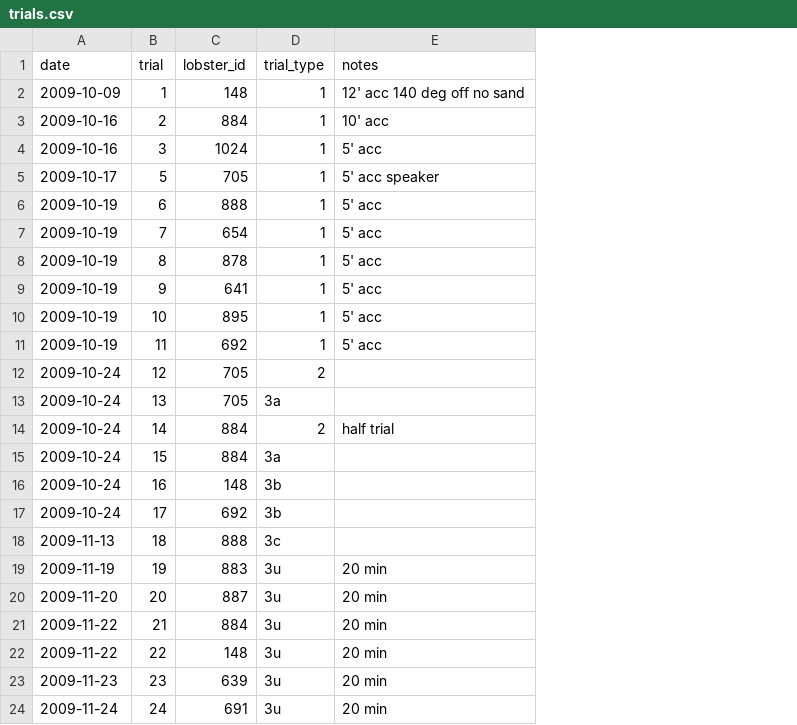
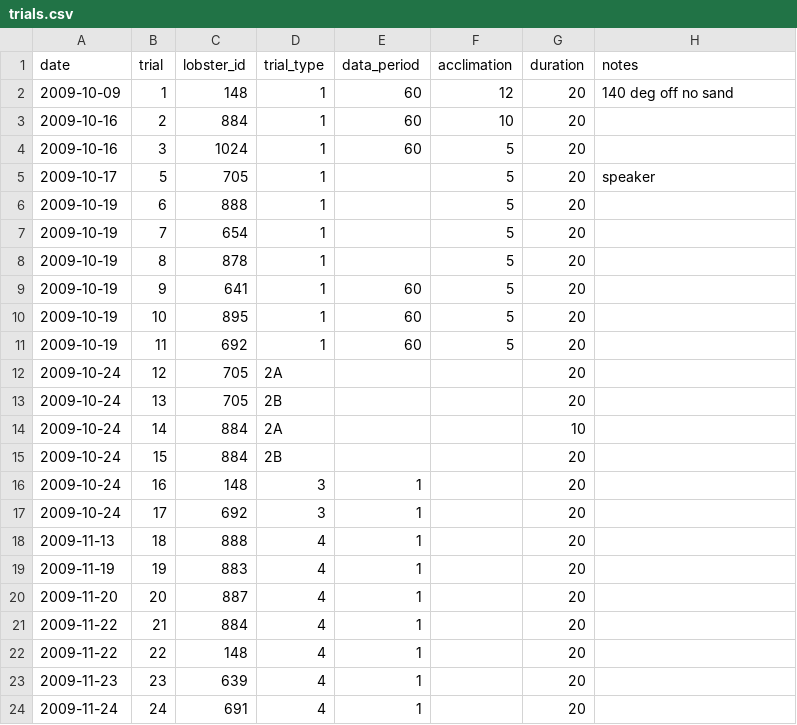
Before and after one commit to oceanicsdotio/helmholtz-lobsters, a CSV file: data/trials.csv, drawn as a sheet; addresses are those after the commit; the diff names each change by its address in the sheet, - before the commit and + after, or states it on an @@ line.

```diff
--- a/data/trials.csv
+++ b/data/trials.csv
+column E (data_period), rows 2-24: 60 | 60 | 60 |  |  |  |  | 60 | 60 | 60 |  |  |  |  | 1 | 1 | 1 | 1 | 1 | 1 | 1 | 1 | 1
+column F (acclimation), rows 2-11: 12 | 10 | 5 | 5 | 5 | 5 | 5 | 5 | 5 | 5
+column G (duration), rows 2-24: 20 | 20 | 20 | 20 | 20 | 20 | 20 | 20 | 20 | 20 | 20 | 20 | 10 | 20 | 20 | 20 | 20 | 20 | 20 | 20 | 20 | 20 | 20
-H2 (notes): 12' acc 140 deg off no sand
+H2 (notes): 140 deg off no sand
-H3 (notes): 10' acc
+H3 (notes): (empty)
-H4 (notes): 5' acc
+H4 (notes): (empty)
-H5 (notes): 5' acc speaker
+H5 (notes): speaker
-H6:H11 (notes): 5' acc
+H6:H11 (notes): (empty)
-D12 (trial_type): 2
+D12 (trial_type): 2A
-D13 (trial_type): 3a
+D13 (trial_type): 2B
-D14 (trial_type): 2
+D14 (trial_type): 2A
-H14 (notes): half trial
+H14 (notes): (empty)
-D15 (trial_type): 3a
+D15 (trial_type): 2B
-D16:D17 (trial_type): 3b
+D16:D17 (trial_type): 3
-D18 (trial_type): 3c
+D18 (trial_type): 4
-D19:D24 (trial_type): 3u
+D19:D24 (trial_type): 4
-H19:H24 (notes): 20 min
+H19:H24 (notes): (empty)
```
Also changed, not shown: 11 other files.
